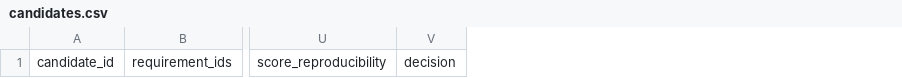
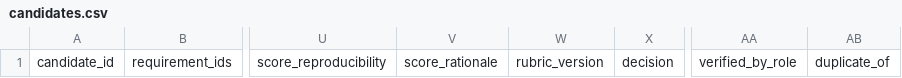
Before and after one commit to RioSaijo/research-agent-template, a CSV file: data/candidates.csv, drawn as a sheet; only a part is shown, gaps mark what is left out; the diff names each change by its address in the sheet, - before the commit and + after, or states it on an @@ line.

```diff
--- a/data/candidates.csv
+++ b/data/candidates.csv
+column V, row 1: score_rationale
+column W, row 1: rubric_version
+column AA, row 1: verified_by_role
+column AB, row 1: duplicate_of
```
Also changed, not shown: 8 other files.
